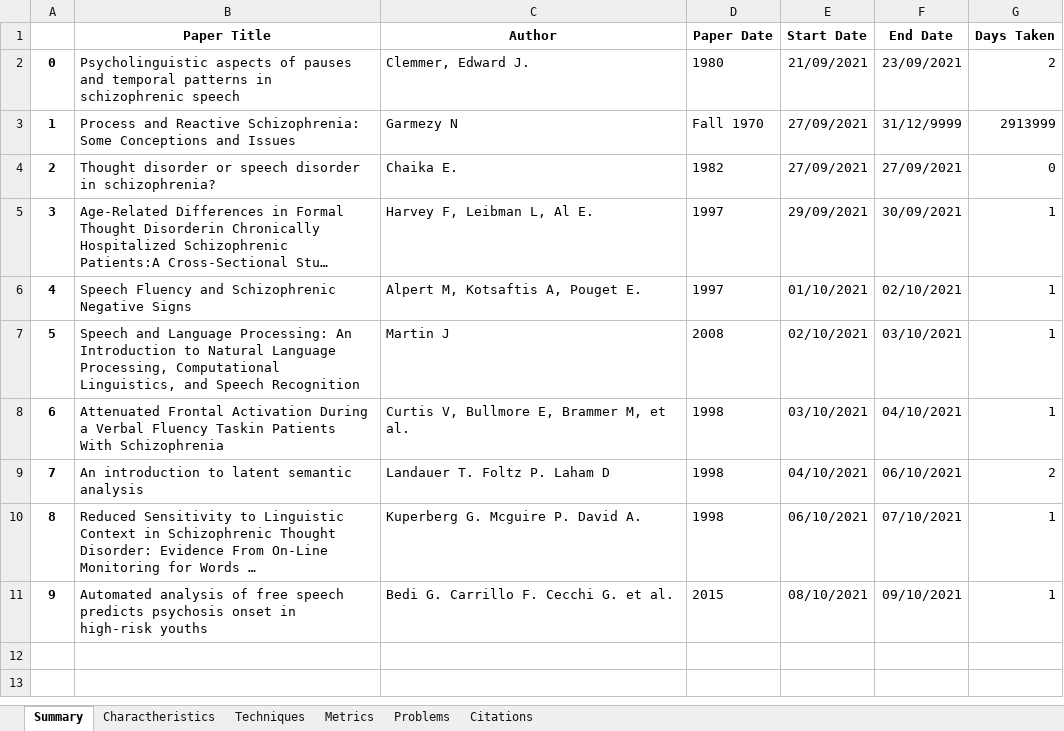
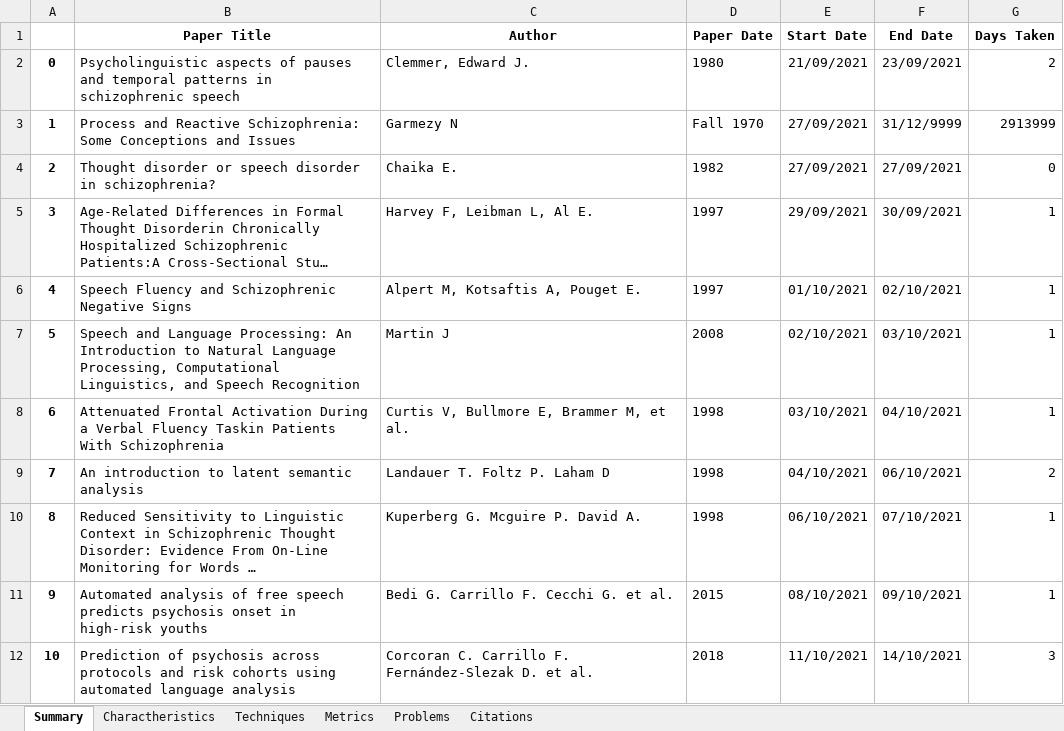
Before and after one commit to Sousa99/DMEIC-2122, an Excel workbook: papers/stats/stats_spreadsheet.xlsx, sheet Summary, drawn as a sheet; long unchanged cells end in …; values as stored, in another font and other column widths than the file's, no borders; the diff names each change by its address in the sheet, - before the commit and + after, or states it on an @@ line.

```diff
--- a/papers/stats/stats_spreadsheet.xlsx (sheet Summary)
+++ b/papers/stats/stats_spreadsheet.xlsx (sheet Summary)
+row 12: 10 | Prediction of psychosis across protocols and risk cohorts using automated language analysis | Corcoran C. Carrillo F. Fernández-Slezak D. et al. | 2018 | 11/10/2021 | 14/10/2021 | 3
```
Also changed, not shown: sheet Metrics, sheet Techniques, sheet Charactheristics, sheet Citations, sheet Problems, 2 other files.
